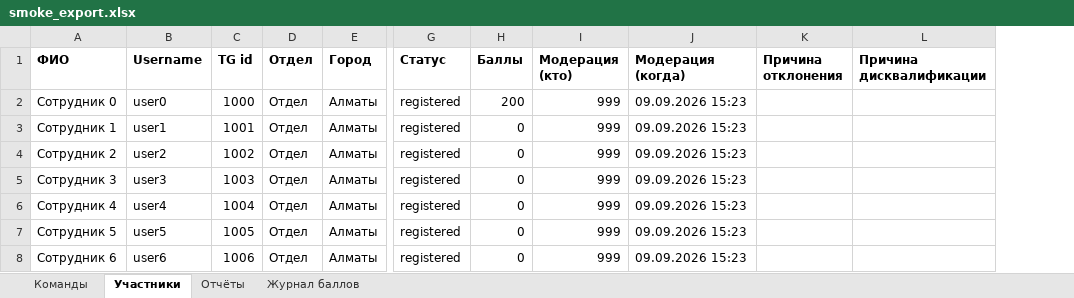
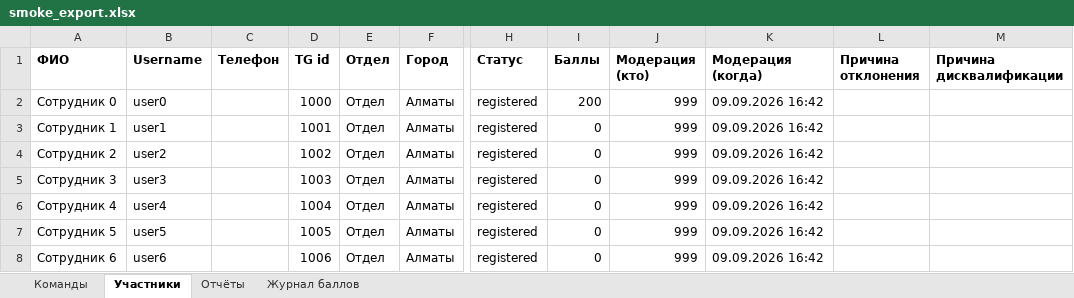
Before and after one commit to ekzotik-inc/we_grow_dobro, an Excel workbook: data/smoke_export.xlsx, sheet Участники, drawn as a sheet; only a part is shown, gaps mark what is left out; values as stored, in another font and other column widths than the file's, no borders; addresses are those after the commit; the diff names each change by its address in the sheet, - before the commit and + after, or states it on an @@ line.

```diff
--- a/data/smoke_export.xlsx (sheet Участники)
+++ b/data/smoke_export.xlsx (sheet Участники)
+column C (Телефон), empty
-K2:K8 (Модерация (когда)): 09.09.2026 15:23
+K2:K8 (Модерация (когда)): 09.09.2026 16:42
```
Also changed, not shown: sheet Отчёты, sheet Журнал баллов, 9 other files.
